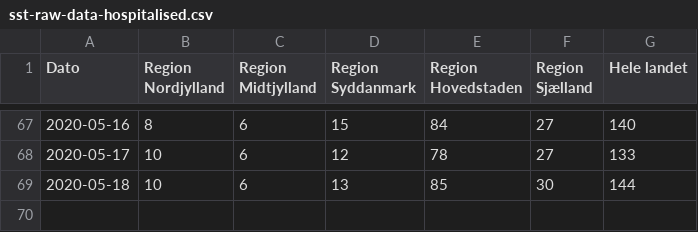
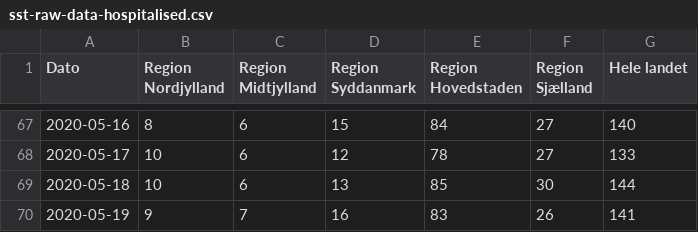
Before and after one commit to covid-19-sim/covid-19.sst.dk, a CSV file: sst-raw-data-hospitalised.csv, drawn as a sheet; only a part is shown, gaps mark what is left out; the diff names each change by its address in the sheet, - before the commit and + after, or states it on an @@ line.

```diff
--- a/sst-raw-data-hospitalised.csv
+++ b/sst-raw-data-hospitalised.csv
+row 70: 2020-05-19 | 9 | 7 | 16 | 83 | 26 | 141
```
Also changed, not shown: ssi-raw-data-deaths.csv, ssi-raw-data-tests.csv, 3 other files.
